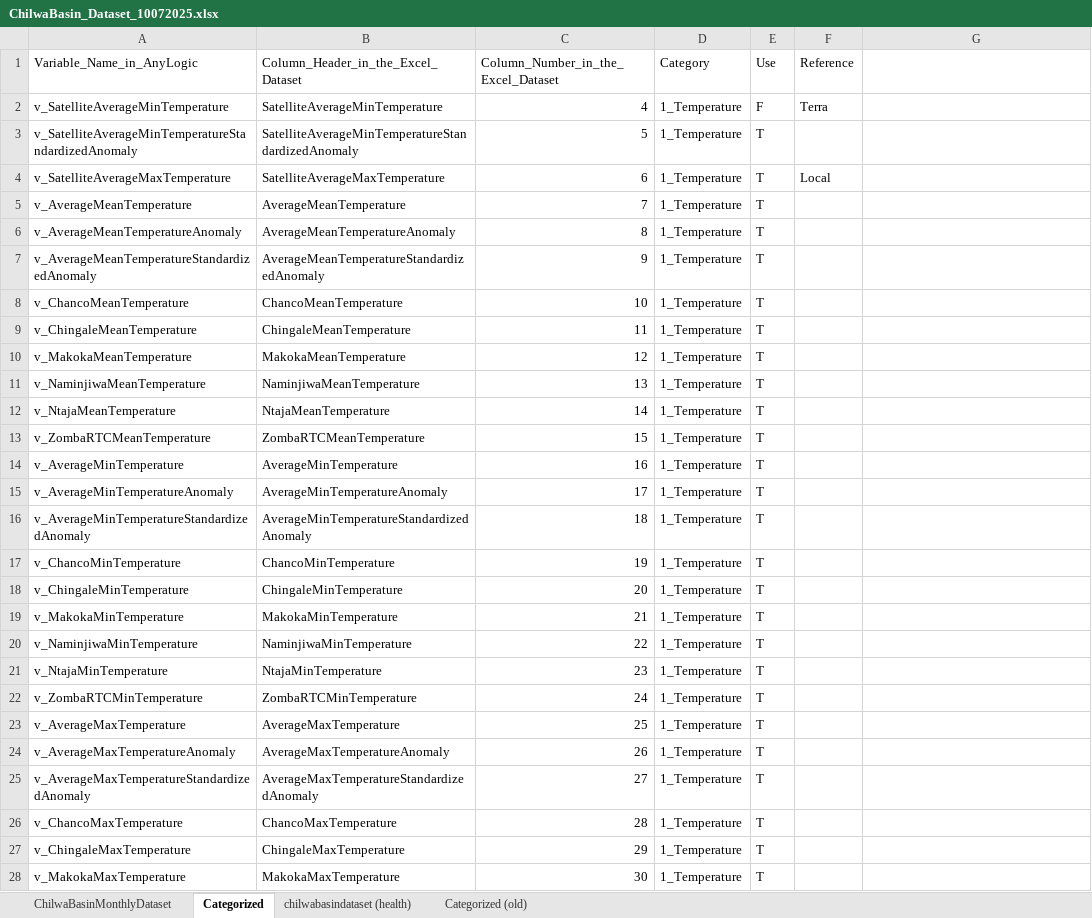
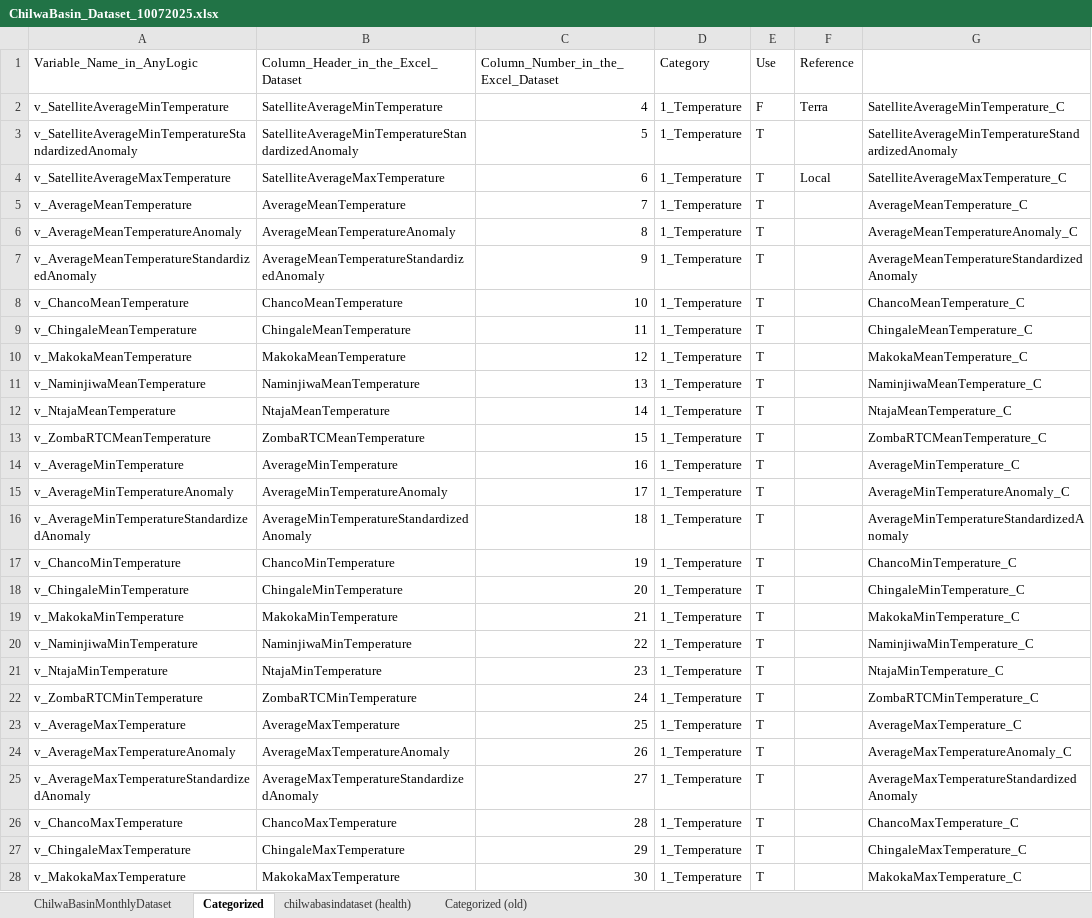
Before and after one commit to mtofighi/ChilwaBasin, an Excel workbook: ChilwaBasin_DataAnalysis_032024/Dataset/ChilwaBasin_Dataset_10072025.xlsx, sheet Categorized, drawn as a sheet; only a part is shown; values as stored, in another font and other column widths than the file's, no cell formats; the diff covers the shown part only; the diff names each change by its address in the sheet, - before the commit and + after, or states it on an @@ line.

```diff
--- a/ChilwaBasin_DataAnalysis_032024/Dataset/ChilwaBasin_Dataset_10072025.xlsx (sheet Categorized)
+++ b/ChilwaBasin_DataAnalysis_032024/Dataset/ChilwaBasin_Dataset_10072025.xlsx (sheet Categorized)
-G2: (empty)
+G2: SatelliteAverageMinTemperature_C
-G3: (empty)
+G3: SatelliteAverageMinTemperatureStandardizedAnomaly
-G4: (empty)
+G4: SatelliteAverageMaxTemperature_C
-G5: (empty)
+G5: AverageMeanTemperature_C
-G6: (empty)
+G6: AverageMeanTemperatureAnomaly_C
-G7: (empty)
+G7: AverageMeanTemperatureStandardizedAnomaly
-G8: (empty)
+G8: ChancoMeanTemperature_C
-G9: (empty)
+G9: ChingaleMeanTemperature_C
-G10: (empty)
+G10: MakokaMeanTemperature_C
-G11: (empty)
+G11: NaminjiwaMeanTemperature_C
-G12: (empty)
+G12: NtajaMeanTemperature_C
-G13: (empty)
+G13: ZombaRTCMeanTemperature_C
-G14: (empty)
+G14: AverageMinTemperature_C
-G15: (empty)
+G15: AverageMinTemperatureAnomaly_C
-G16: (empty)
+G16: AverageMinTemperatureStandardizedAnomaly
-G17: (empty)
+G17: ChancoMinTemperature_C
-G18: (empty)
+G18: ChingaleMinTemperature_C
-G19: (empty)
+G19: MakokaMinTemperature_C
-G20: (empty)
+G20: NaminjiwaMinTemperature_C
-G21: (empty)
+G21: NtajaMinTemperature_C
-G22: (empty)
+G22: ZombaRTCMinTemperature_C
-G23: (empty)
+G23: AverageMaxTemperature_C
-G24: (empty)
+G24: AverageMaxTemperatureAnomaly_C
-G25: (empty)
+G25: AverageMaxTemperatureStandardizedAnomaly
-G26: (empty)
+G26: ChancoMaxTemperature_C
-G27: (empty)
+G27: ChingaleMaxTemperature_C
-G28: (empty)
+G28: MakokaMaxTemperature_C
```
Also changed, not shown: 110 edited cells elsewhere in this sheet, sheet ChilwaBasinMonthlyDataset, cell formats.
